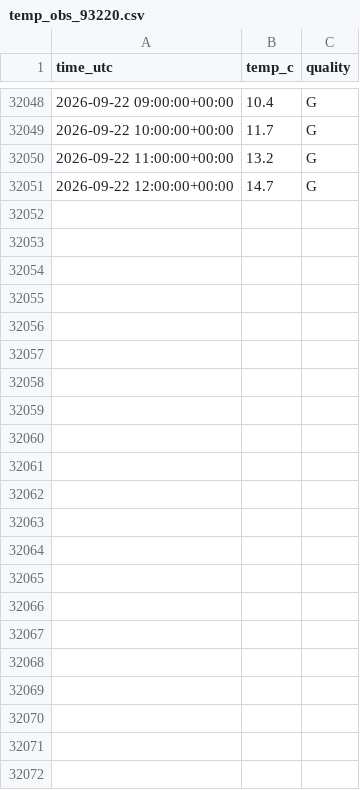
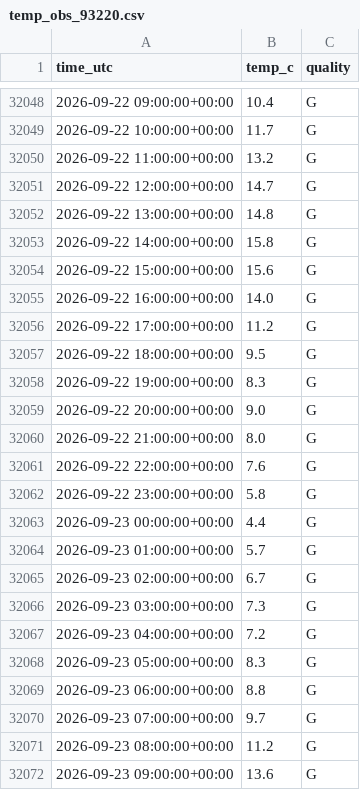
Before and after one commit to MindisBlank/SE3_DayAheadLoadForecast, a CSV file: data/temp_obs_93220.csv, drawn as a sheet; only a part is shown, gaps mark what is left out; the diff names each change by its address in the sheet, - before the commit and + after, or states it on an @@ line.

```diff
--- a/data/temp_obs_93220.csv
+++ b/data/temp_obs_93220.csv
+row 32052: 2026-09-22 13:00:00+00:00 | 14.8 | G
+row 32053: 2026-09-22 14:00:00+00:00 | 15.8 | G
+row 32054: 2026-09-22 15:00:00+00:00 | 15.6 | G
+row 32055: 2026-09-22 16:00:00+00:00 | 14.0 | G
+row 32056: 2026-09-22 17:00:00+00:00 | 11.2 | G
+row 32057: 2026-09-22 18:00:00+00:00 | 9.5 | G
+row 32058: 2026-09-22 19:00:00+00:00 | 8.3 | G
+row 32059: 2026-09-22 20:00:00+00:00 | 9.0 | G
+row 32060: 2026-09-22 21:00:00+00:00 | 8.0 | G
+row 32061: 2026-09-22 22:00:00+00:00 | 7.6 | G
+row 32062: 2026-09-22 23:00:00+00:00 | 5.8 | G
+row 32063: 2026-09-23 00:00:00+00:00 | 4.4 | G
+row 32064: 2026-09-23 01:00:00+00:00 | 5.7 | G
+row 32065: 2026-09-23 02:00:00+00:00 | 6.7 | G
+row 32066: 2026-09-23 03:00:00+00:00 | 7.3 | G
+row 32067: 2026-09-23 04:00:00+00:00 | 7.2 | G
+row 32068: 2026-09-23 05:00:00+00:00 | 8.3 | G
+row 32069: 2026-09-23 06:00:00+00:00 | 8.8 | G
+row 32070: 2026-09-23 07:00:00+00:00 | 9.7 | G
+row 32071: 2026-09-23 08:00:00+00:00 | 11.2 | G
+row 32072: 2026-09-23 09:00:00+00:00 | 13.6 | G
```
Also changed, not shown: forecasts/run_log.csv, scores/daily.csv, 13 other files.
